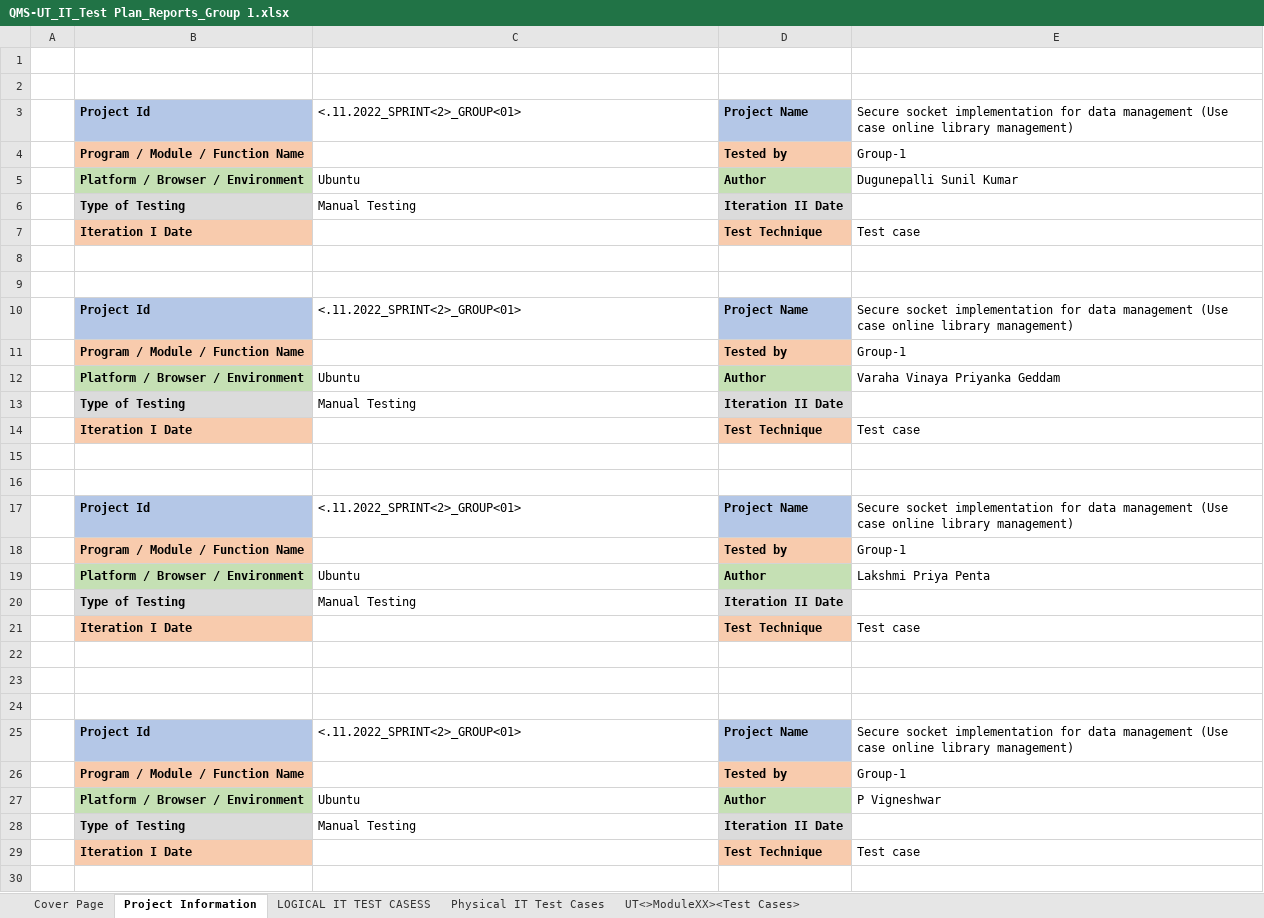
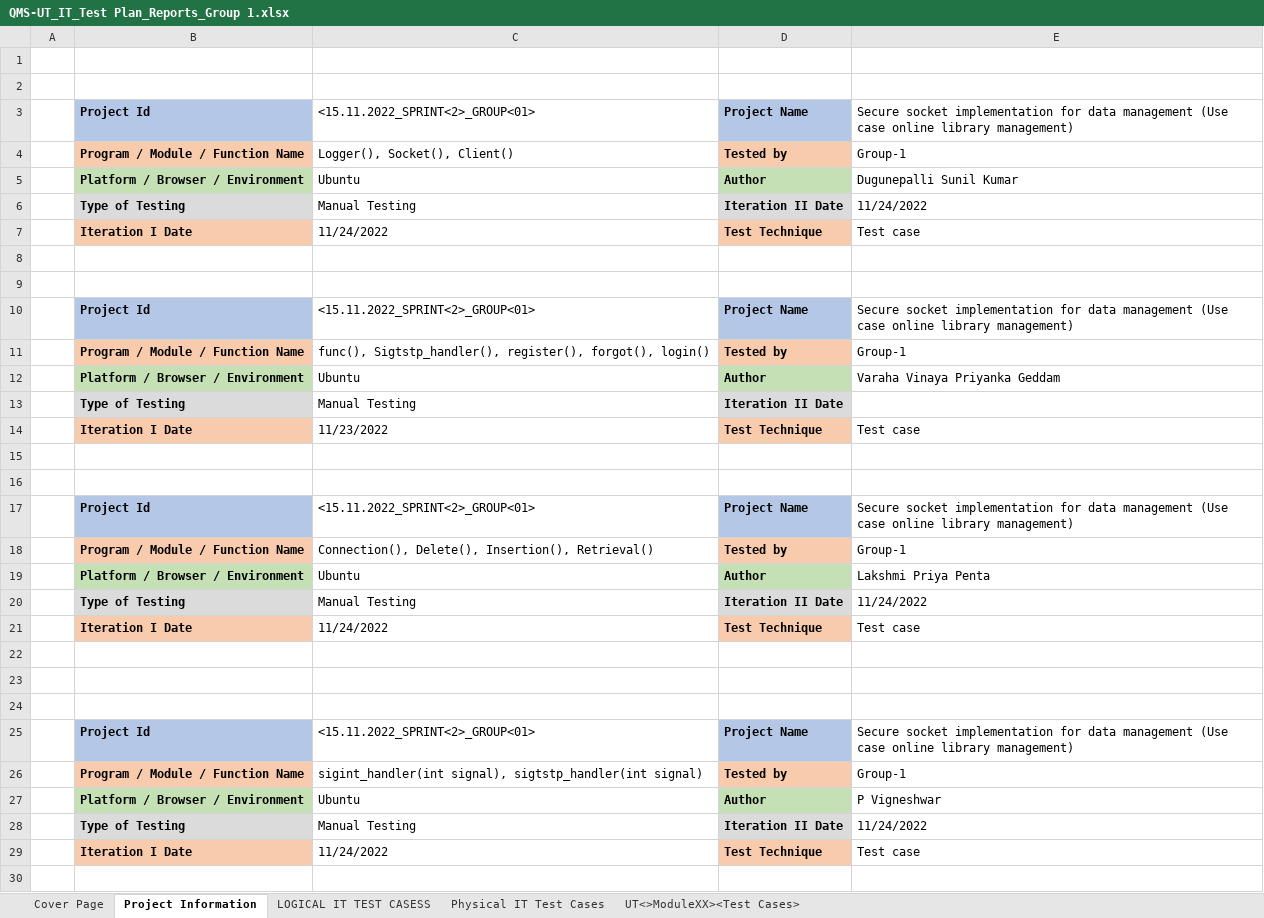
Before and after one commit to Vigneshbkaran/LMS, an Excel workbook: doc/QMS-UT_IT_Test Plan_Reports_Group 1.xlsx, sheet Project Information, drawn as a sheet; only a part is shown; values as stored, in another font and other column widths than the file's, no borders; charts and pictures not drawn; the diff covers the shown part only; the diff names each change by its address in the sheet, - before the commit and + after, or states it on an @@ line.

```diff
--- a/doc/QMS-UT_IT_Test Plan_Reports_Group 1.xlsx (sheet Project Information)
+++ b/doc/QMS-UT_IT_Test Plan_Reports_Group 1.xlsx (sheet Project Information)
-C3: <.11.2022_SPRINT<2>_GROUP<01>
+C3: <15.11.2022_SPRINT<2>_GROUP<01>
-C4: (empty)
+C4: Logger(), Socket(), Client()
-E6: (empty)
+E6: 11/24/2022
-C7: (empty)
+C7: 11/24/2022
-C10: <.11.2022_SPRINT<2>_GROUP<01>
+C10: <15.11.2022_SPRINT<2>_GROUP<01>
-C11: (empty)
+C11: func(), Sigtstp_handler(), register(), forgot(), login()
-C14: (empty)
+C14: 11/23/2022
-C17: <.11.2022_SPRINT<2>_GROUP<01>
+C17: <15.11.2022_SPRINT<2>_GROUP<01>
-C18: (empty)
+C18: Connection(), Delete(), Insertion(), Retrieval()
-E20: (empty)
+E20: 11/24/2022
-C21: (empty)
+C21: 11/24/2022
-C25: <.11.2022_SPRINT<2>_GROUP<01>
+C25: <15.11.2022_SPRINT<2>_GROUP<01>
-C26: (empty)
+C26: sigint_handler(int signal), sigtstp_handler(int signal)
-E28: (empty)
+E28: 11/24/2022
-C29: (empty)
+C29: 11/24/2022
```
Also changed, not shown: 1 removed row and 4 edited cells elsewhere in this sheet, sheet Cover Page, sheet LOGICAL IT TEST CASESS.
